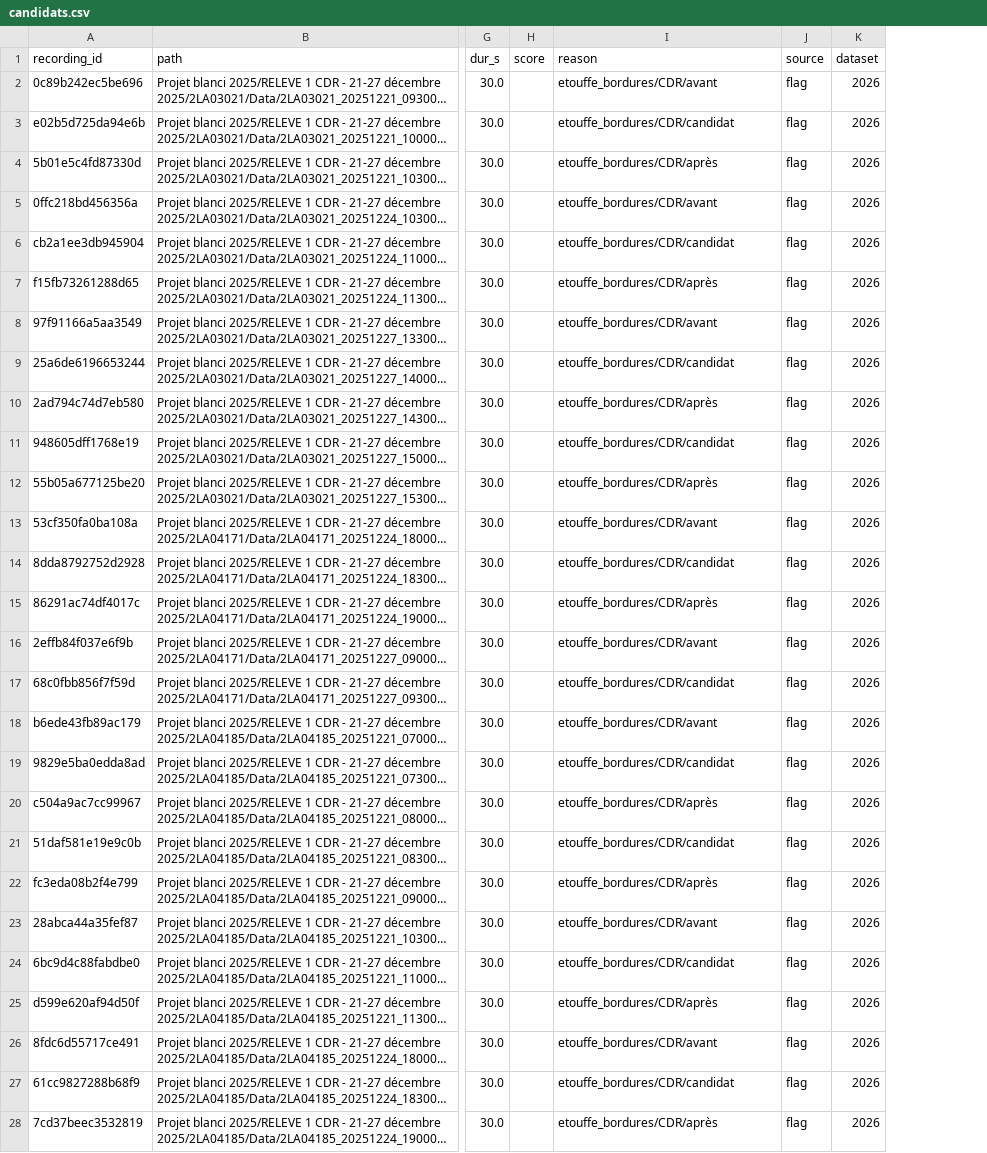
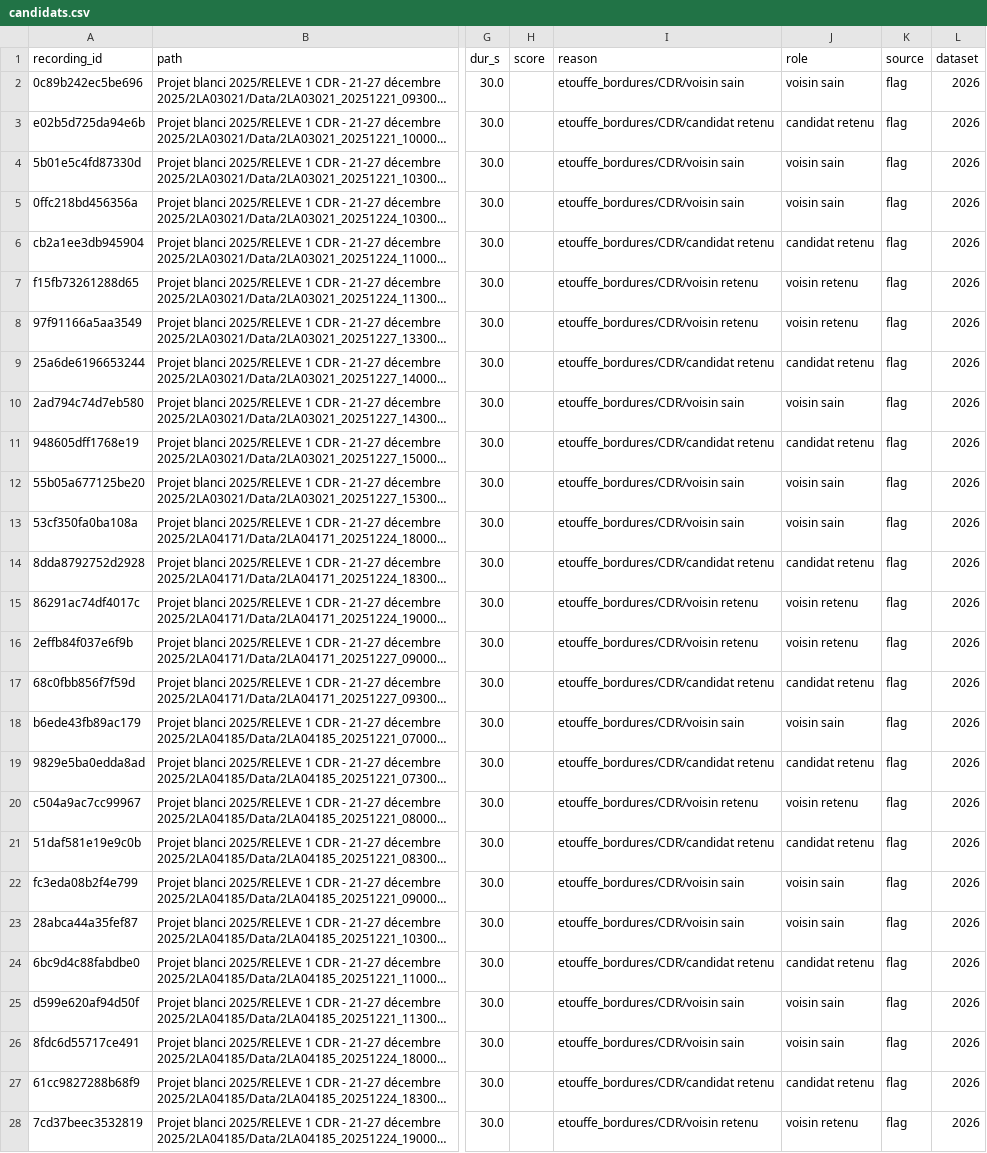
Before and after one commit to Rumble-Paw-Patrol/Grenouille, a CSV file: annotations/files_ecoute/etouffe_bordures/candidats.csv, drawn as a sheet; only a part is shown, gaps mark what is left out; long unchanged cells end in …; the diff covers the shown part only; the diff names each change by its address in the sheet, - before the commit and + after, or states it on an @@ line.

```diff
--- a/annotations/files_ecoute/etouffe_bordures/candidats.csv
+++ b/annotations/files_ecoute/etouffe_bordures/candidats.csv
+column J (role), rows 2-28: voisin sain | candidat retenu | voisin sain | voisin sain | candidat retenu | voisin retenu | voisin retenu | candidat retenu | voisin sain | candidat retenu | voisin sain | voisin sain | candidat retenu | voisin retenu | voisin retenu | candidat retenu | voisin sain | candidat retenu | voisin retenu | candidat retenu | voisin sain | voisin sain | candidat retenu | voisin sain | voisin sain | candidat retenu | voisin retenu
-I2 (reason): etouffe_bordures/CDR/avant
+I2 (reason): etouffe_bordures/CDR/voisin sain
-I3 (reason): etouffe_bordures/CDR/candidat
+I3 (reason): etouffe_bordures/CDR/candidat retenu
-I4 (reason): etouffe_bordures/CDR/après
+I4 (reason): etouffe_bordures/CDR/voisin sain
-I5 (reason): etouffe_bordures/CDR/avant
+I5 (reason): etouffe_bordures/CDR/voisin sain
-I6 (reason): etouffe_bordures/CDR/candidat
+I6 (reason): etouffe_bordures/CDR/candidat retenu
-I7 (reason): etouffe_bordures/CDR/après
+I7 (reason): etouffe_bordures/CDR/voisin retenu
-I8 (reason): etouffe_bordures/CDR/avant
+I8 (reason): etouffe_bordures/CDR/voisin retenu
-I9 (reason): etouffe_bordures/CDR/candidat
+I9 (reason): etouffe_bordures/CDR/candidat retenu
-I10 (reason): etouffe_bordures/CDR/après
+I10 (reason): etouffe_bordures/CDR/voisin sain
-I11 (reason): etouffe_bordures/CDR/candidat
+I11 (reason): etouffe_bordures/CDR/candidat retenu
-I12 (reason): etouffe_bordures/CDR/après
+I12 (reason): etouffe_bordures/CDR/voisin sain
-I13 (reason): etouffe_bordures/CDR/avant
+I13 (reason): etouffe_bordures/CDR/voisin sain
-I14 (reason): etouffe_bordures/CDR/candidat
+I14 (reason): etouffe_bordures/CDR/candidat retenu
-I15 (reason): etouffe_bordures/CDR/après
+I15 (reason): etouffe_bordures/CDR/voisin retenu
-I16 (reason): etouffe_bordures/CDR/avant
+I16 (reason): etouffe_bordures/CDR/voisin retenu
-I17 (reason): etouffe_bordures/CDR/candidat
+I17 (reason): etouffe_bordures/CDR/candidat retenu
-I18 (reason): etouffe_bordures/CDR/avant
+I18 (reason): etouffe_bordures/CDR/voisin sain
-I19 (reason): etouffe_bordures/CDR/candidat
+I19 (reason): etouffe_bordures/CDR/candidat retenu
-I20 (reason): etouffe_bordures/CDR/après
+I20 (reason): etouffe_bordures/CDR/voisin retenu
-I21 (reason): etouffe_bordures/CDR/candidat
+I21 (reason): etouffe_bordures/CDR/candidat retenu
-I22 (reason): etouffe_bordures/CDR/après
+I22 (reason): etouffe_bordures/CDR/voisin sain
-I23 (reason): etouffe_bordures/CDR/avant
+I23 (reason): etouffe_bordures/CDR/voisin sain
-I24 (reason): etouffe_bordures/CDR/candidat
+I24 (reason): etouffe_bordures/CDR/candidat retenu
-I25 (reason): etouffe_bordures/CDR/après
+I25 (reason): etouffe_bordures/CDR/voisin sain
-I26 (reason): etouffe_bordures/CDR/avant
+I26 (reason): etouffe_bordures/CDR/voisin sain
-I27 (reason): etouffe_bordures/CDR/candidat
+I27 (reason): etouffe_bordures/CDR/candidat retenu
-I28 (reason): etouffe_bordures/CDR/après
+I28 (reason): etouffe_bordures/CDR/voisin retenu
```
Also changed, not shown: 137 edited cells elsewhere in this file, annotations/files_ecoute/etouffe_douteux/candidats.csv, annotations/files_ecoute/etouffe_milieu/candidats.csv, 6 other files.
